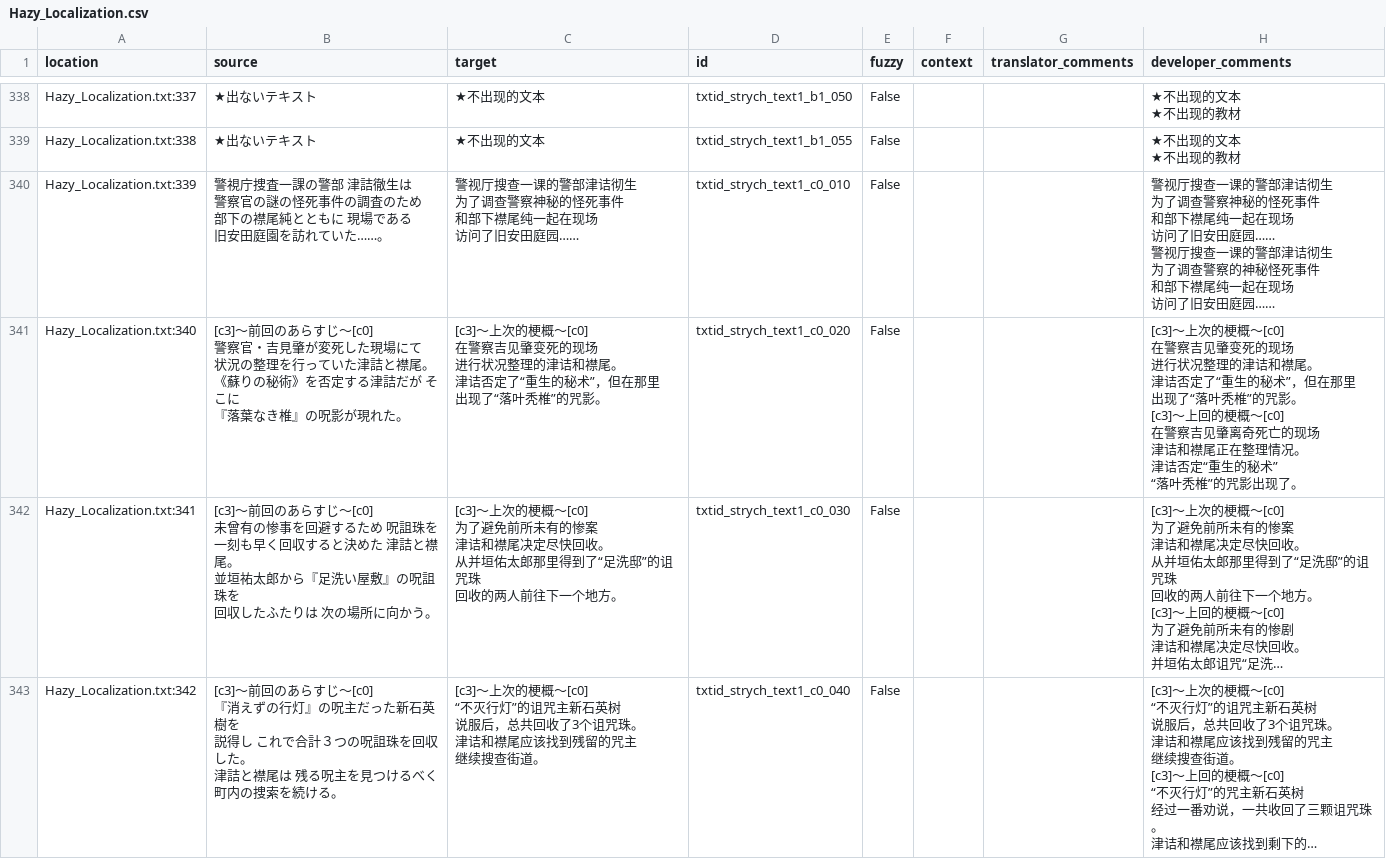
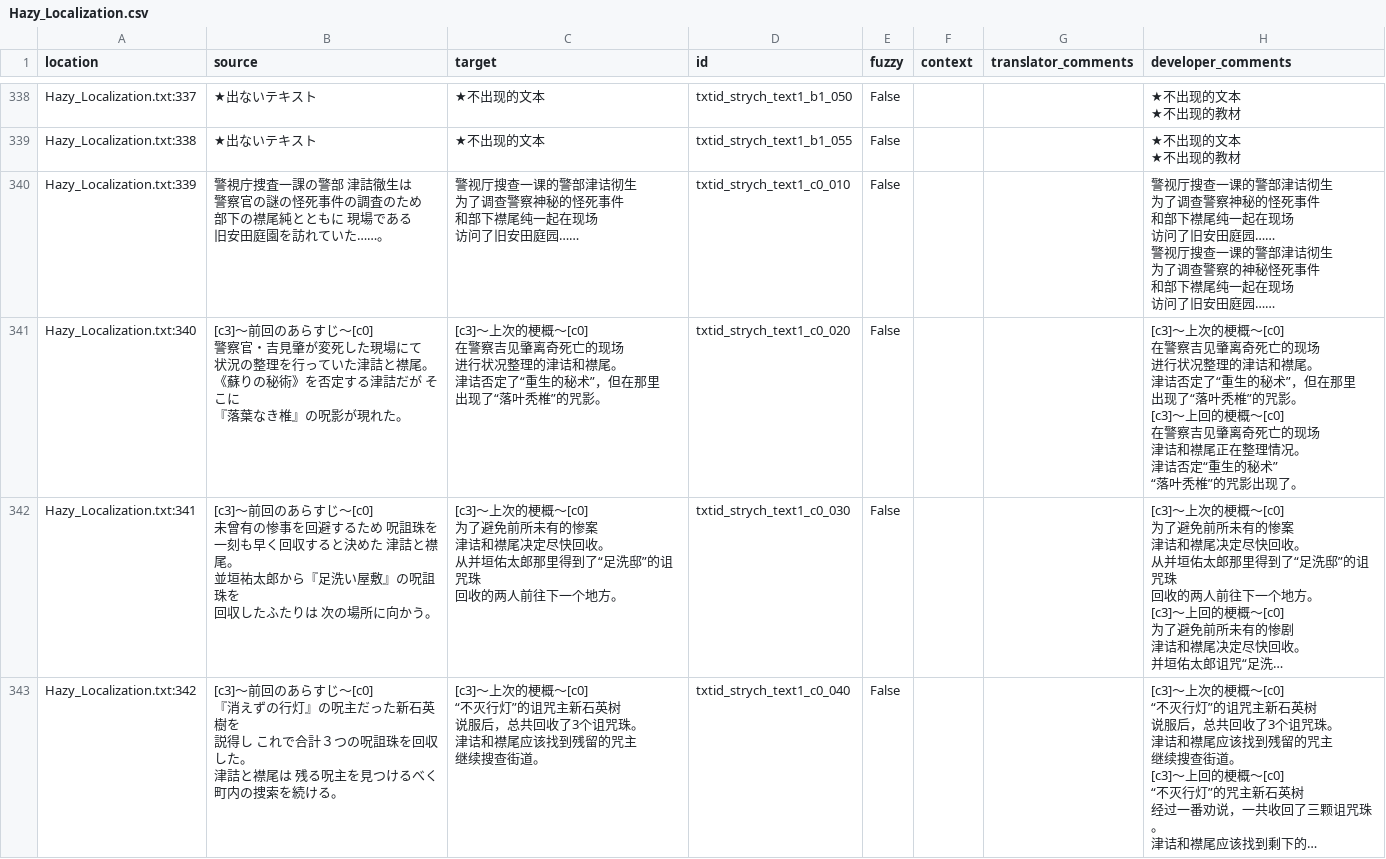
Before and after one commit to Qi-Busiyi-Hanhuazu/ParanormasightChsLocalization, a CSV file: zh_Hans/Hazy_Localization.csv, drawn as a sheet; only a part is shown, gaps mark what is left out; long unchanged cells end in …; the diff covers the shown part only; the diff names each change by its address in the sheet, - before the commit and + after, or states it on an @@ line.

```diff
--- a/zh_Hans/Hazy_Localization.csv
+++ b/zh_Hans/Hazy_Localization.csv
-C341 (target): …察吉见肇变死的现场…
+C341 (target): …察吉见肇离奇死亡的现场…
-H341 (developer_comments): …察吉见肇变死的现场…
+H341 (developer_comments): …察吉见肇离奇死亡的现场…
```
Also changed, not shown: 6 edited cells elsewhere in this file, 1 other file.
